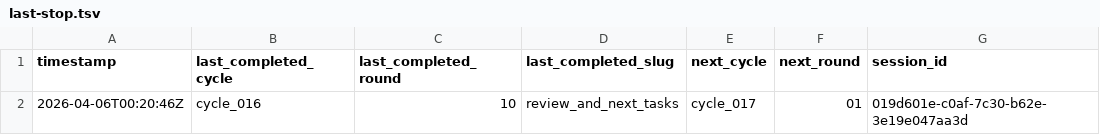
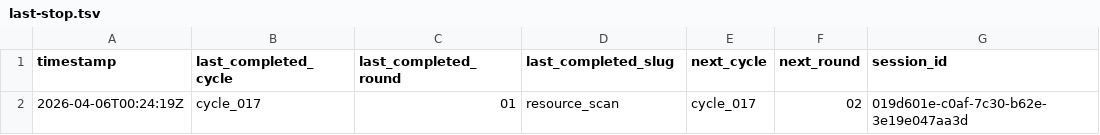
Before and after one commit to lachlanchen/LazyEarn, a TSV file: references/wealth-engine/last-stop.tsv, drawn as a sheet.

```diff
--- a/references/wealth-engine/last-stop.tsv
+++ b/references/wealth-engine/last-stop.tsv
@@ -1,2 +1,2 @@
 timestamp	last_completed_cycle	last_completed_round	last_completed_slug	next_cycle	next_round	session_id
-2026-04-06T00:20:46Z	cycle_016	10	review_and_next_tasks	cycle_017	01	019d601e-c0af-7c30-b62e-3e19e047aa3d
+2026-04-06T00:24:19Z	cycle_017	01	resource_scan	cycle_017	02	019d601e-c0af-7c30-b62e-3e19e047aa3d
```
Also changed, not shown: references/wealth-engine/state.tsv, 5 other files.
